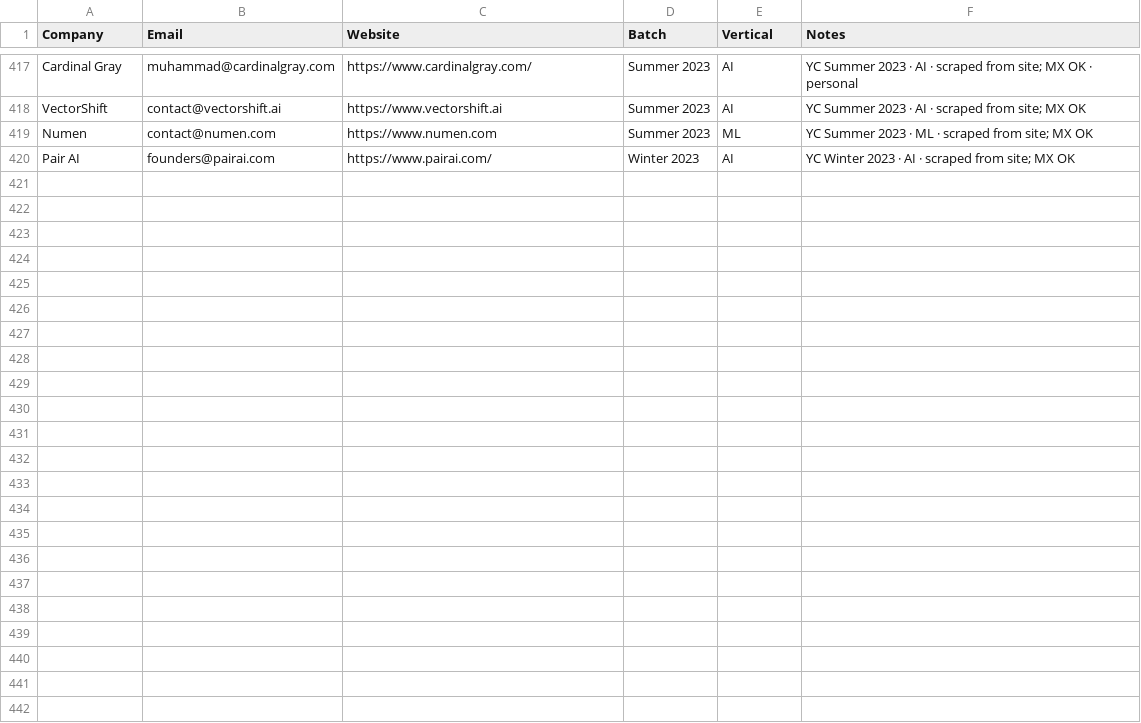
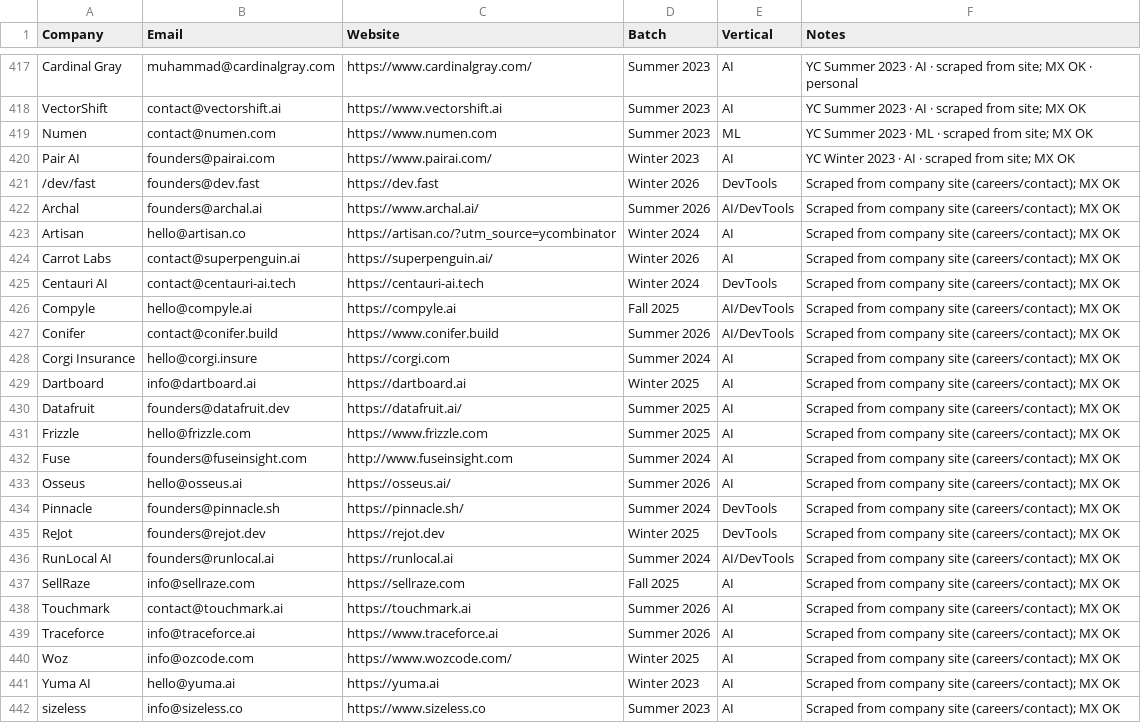
Before and after one commit to eeshsaxena/outreach-emails, a CSV file: industry/yc_emails.csv, drawn as a sheet; only a part is shown, gaps mark what is left out.

Commit message:
emails: +22 YC startup outreach inboxes (site scrape, MX-verified) (#290)

```diff
--- a/industry/yc_emails.csv
+++ b/industry/yc_emails.csv
@@ -420 +420,23 @@ Numen,contact@numen.com,https://www.numen.com,Summer 2023,ML,YC Summer 2023 · M
 Pair AI,founders@pairai.com,https://www.pairai.com/,Winter 2023,AI,YC Winter 2023 · AI · scraped from site; MX OK
+/dev/fast,founders@dev.fast,https://dev.fast,Winter 2026,DevTools,Scraped from company site (careers/contact); MX OK
+Archal,founders@archal.ai,https://www.archal.ai/,Summer 2026,AI/DevTools,Scraped from company site (careers/contact); MX OK
+Artisan,hello@artisan.co,https://artisan.co/?utm_source=ycombinator,Winter 2024,AI,Scraped from company site (careers/contact); MX OK
+Carrot Labs,contact@superpenguin.ai,https://superpenguin.ai/,Winter 2026,AI,Scraped from company site (careers/contact); MX OK
+Centauri AI,contact@centauri-ai.tech,https://centauri-ai.tech,Winter 2024,DevTools,Scraped from company site (careers/contact); MX OK
+Compyle,hello@compyle.ai,https://compyle.ai,Fall 2025,AI/DevTools,Scraped from company site (careers/contact); MX OK
+Conifer,contact@conifer.build,https://www.conifer.build,Summer 2026,AI/DevTools,Scraped from company site (careers/contact); MX OK
+Corgi Insurance,hello@corgi.insure,https://corgi.com,Summer 2024,AI,Scraped from company site (careers/contact); MX OK
+Dartboard,info@dartboard.ai,https://dartboard.ai,Winter 2025,AI,Scraped from company site (careers/contact); MX OK
+Datafruit,founders@datafruit.dev,https://datafruit.ai/,Summer 2025,AI,Scraped from company site (careers/contact); MX OK
+Frizzle,hello@frizzle.com,https://www.frizzle.com,Summer 2025,AI,Scraped from company site (careers/contact); MX OK
+Fuse,founders@fuseinsight.com,http://www.fuseinsight.com,Summer 2024,AI,Scraped from company site (careers/contact); MX OK
+Osseus,hello@osseus.ai,https://osseus.ai/,Summer 2026,AI,Scraped from company site (careers/contact); MX OK
+Pinnacle,founders@pinnacle.sh,https://pinnacle.sh/,Summer 2024,DevTools,Scraped from company site (careers/contact); MX OK
+ReJot,founders@rejot.dev,https://rejot.dev,Winter 2025,DevTools,Scraped from company site (careers/contact); MX OK
+RunLocal AI,founders@runlocal.ai,https://runlocal.ai,Summer 2024,AI/DevTools,Scraped from company site (careers/contact); MX OK
+SellRaze,info@sellraze.com,https://sellraze.com,Fall 2025,AI,Scraped from company site (careers/contact); MX OK
+Touchmark,contact@touchmark.ai,https://touchmark.ai,Summer 2026,AI,Scraped from company site (careers/contact); MX OK
+Traceforce,info@traceforce.ai,https://www.traceforce.ai,Summer 2026,AI,Scraped from company site (careers/contact); MX OK
+Woz,info@ozcode.com,https://www.wozcode.com/,Winter 2025,AI,Scraped from company site (careers/contact); MX OK
+Yuma AI,hello@yuma.ai,https://yuma.ai,Winter 2023,AI,Scraped from company site (careers/contact); MX OK
+sizeless,info@sizeless.co,https://www.sizeless.co,Summer 2023,AI,Scraped from company site (careers/contact); MX OK
```
Also changed, not shown: 2 other files.
